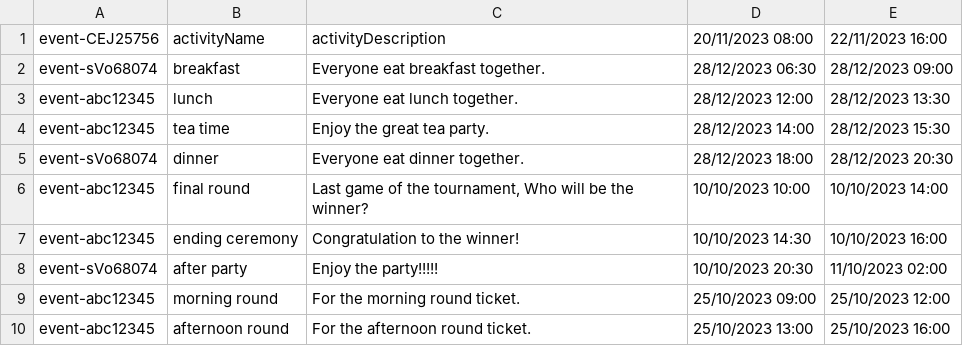
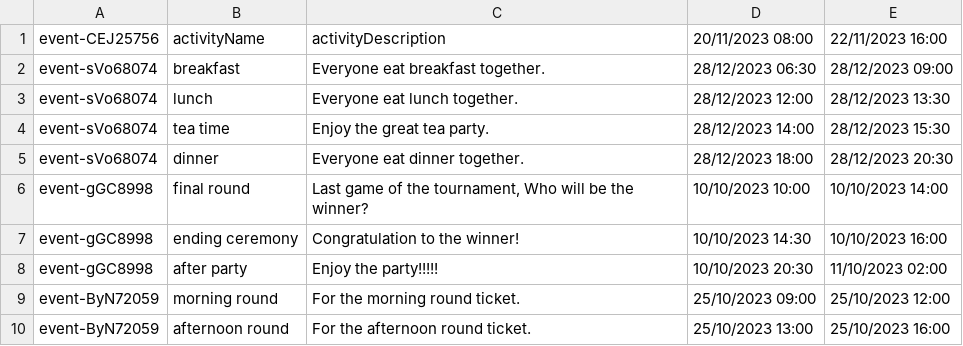
Before and after one commit to Homiez09/plasom-reunion, a CSV file: data/activity-list.csv, drawn as a sheet.

Commit message:
read activities from csv and link with eventList on home

```diff
--- a/data/activity-list.csv
+++ b/data/activity-list.csv
@@ -2,9 +2,9 @@ event-CEJ25756,activityName,"activityDescription",20/11/2023 08:00,22/11/2023 16
 event-sVo68074,breakfast,"Everyone eat breakfast together.",28/12/2023 06:30,28/12/2023 09:00
-event-abc12345,lunch,"Everyone eat lunch together.",28/12/2023 12:00,28/12/2023 13:30
-event-abc12345,tea time,"Enjoy the great tea party.",28/12/2023 14:00,28/12/2023 15:30
+event-sVo68074,lunch,"Everyone eat lunch together.",28/12/2023 12:00,28/12/2023 13:30
+event-sVo68074,tea time,"Enjoy the great tea party.",28/12/2023 14:00,28/12/2023 15:30
 event-sVo68074,dinner,"Everyone eat dinner together.",28/12/2023 18:00,28/12/2023 20:30
-event-abc12345,final round,"Last game of the tournament, Who will be the winner?",10/10/2023 10:00,10/10/2023 14:00
-event-abc12345,ending ceremony,"Congratulation to the winner!",10/10/2023 14:30,10/10/2023 16:00
-event-sVo68074,after party,"Enjoy the party!!!!!",10/10/2023 20:30,11/10/2023 02:00
-event-abc12345,morning round,"For the morning round ticket.",25/10/2023 09:00,25/10/2023 12:00
-event-abc12345,afternoon round,"For the afternoon round ticket.",25/10/2023 13:00,25/10/2023 16:00
+event-gGC8998,final round,"Last game of the tournament, Who will be the winner?",10/10/2023 10:00,10/10/2023 14:00
+event-gGC8998,ending ceremony,"Congratulation to the winner!",10/10/2023 14:30,10/10/2023 16:00
+event-gGC8998,after party,"Enjoy the party!!!!!",10/10/2023 20:30,11/10/2023 02:00
+event-ByN72059,morning round,"For the morning round ticket.",25/10/2023 09:00,25/10/2023 12:00
+event-ByN72059,afternoon round,"For the afternoon round ticket.",25/10/2023 13:00,25/10/2023 16:00
```
Also changed, not shown: 4 other files.
